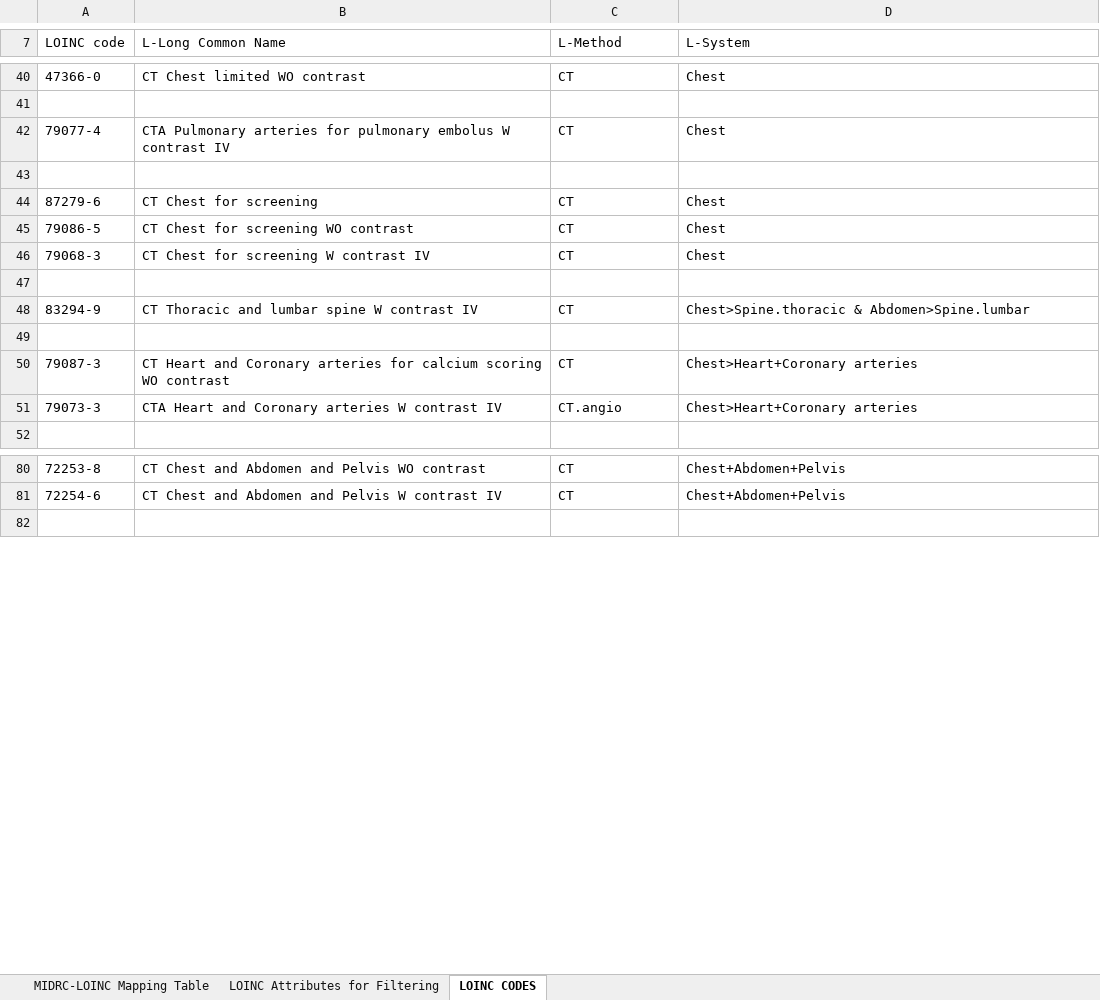
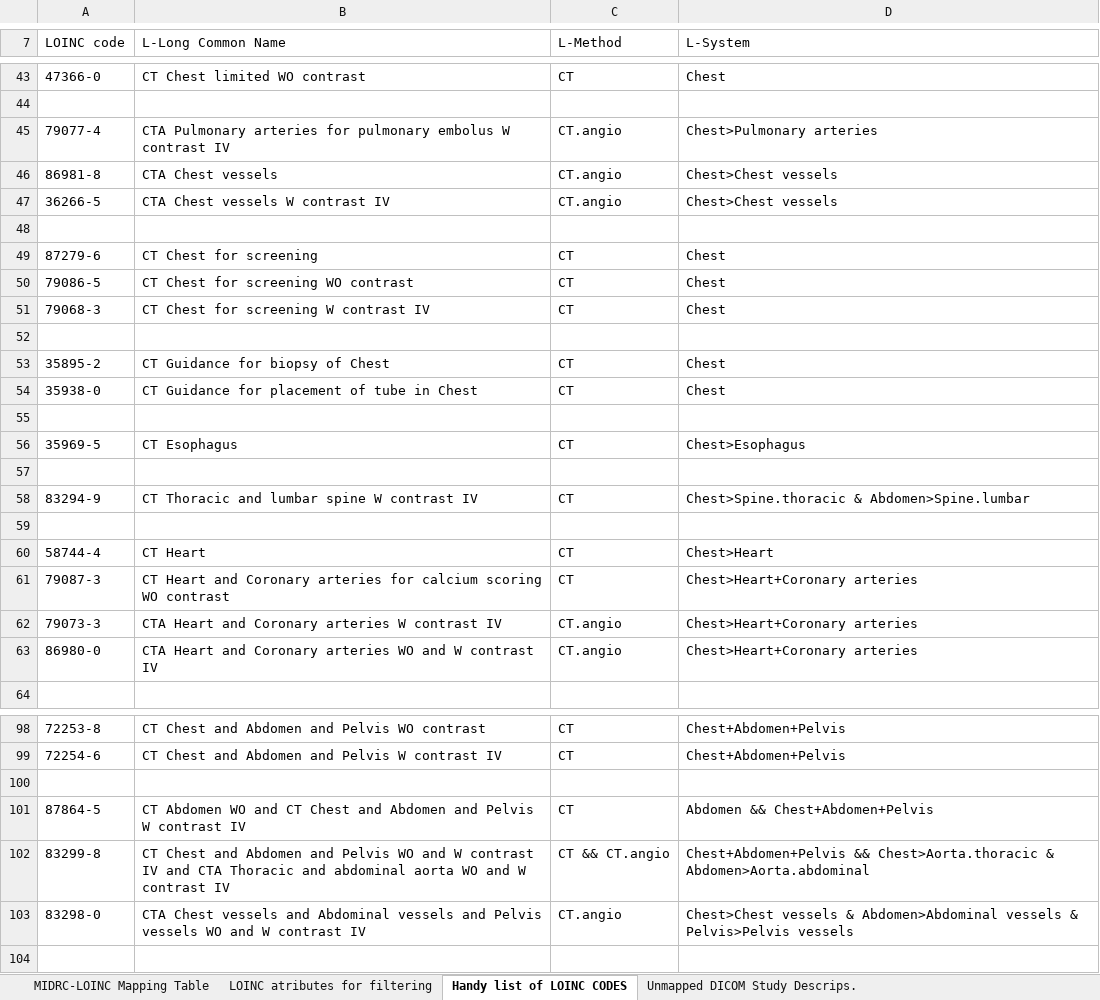
Before and after one commit to MIDRC/midrc_dicom_harmonization, an Excel workbook: out/mapping_table.xlsx, sheet Handy list of LOINC CODES, drawn as a sheet; only a part is shown, gaps mark what is left out; values as stored, in another font and other column widths than the file's, no borders; addresses are those after the commit; the diff covers the shown part only; the diff names each change by its address in the sheet, - before the commit and + after, or states it on an @@ line.

```diff
--- a/out/mapping_table.xlsx (sheet Handy list of LOINC CODES)
+++ b/out/mapping_table.xlsx (sheet Handy list of LOINC CODES)
-sheet tab: LOINC CODES
+sheet tab: Handy list of LOINC CODES
-sheet tab: LOINC Attributes for Filtering
+sheet tab: LOINC atributes for filtering
+sheet tab: Unmapped DICOM Study Descrips.
-C45 (L-Method): CT
+C45 (L-Method): CT.angio
-D45 (L-System): Chest
+D45 (L-System): Chest>Pulmonary arteries
+row 46: 86981-8 | CTA Chest vessels | CT.angio | Chest>Chest vessels
+row 47: 36266-5 | CTA Chest vessels W contrast IV | CT.angio | Chest>Chest vessels
+row 53: 35895-2 | CT Guidance for biopsy of Chest | CT | Chest
+row 54: 35938-0 | CT Guidance for placement of tube in Chest | CT | Chest
+row 55: (empty)
+row 56: 35969-5 | CT Esophagus | CT | Chest>Esophagus
+row 57: (empty)
+row 60: 58744-4 | CT Heart | CT | Chest>Heart
+row 63: 86980-0 | CTA Heart and Coronary arteries WO and W contrast IV | CT.angio | Chest>Heart+Coronary arteries
+row 100: (empty)
+row 101: 87864-5 | CT Abdomen WO and CT Chest and Abdomen and Pelvis W contrast IV | CT | Abdomen && Chest+Abdomen+Pelvis
+row 102: 83299-8 | CT Chest and Abdomen and Pelvis WO and W contrast IV and CTA Thoracic and abdominal aorta WO and W contrast IV | CT && CT.angio | Chest+Abdomen+Pelvis && Chest>Aorta.thoracic & Abdomen>Aorta.abdominal
+row 103: 83298-0 | CTA Chest vessels and Abdominal vessels and Pelvis vessels WO and W contrast IV | CT.angio | Chest>Chest vessels & Abdomen>Abdominal vessels & Pelvis>Pelvis vessels
```
Also changed, not shown: 13 added rows and 1 edited cell elsewhere in this sheet, sheet MIDRC-LOINC Mapping Table, 2 other files.
